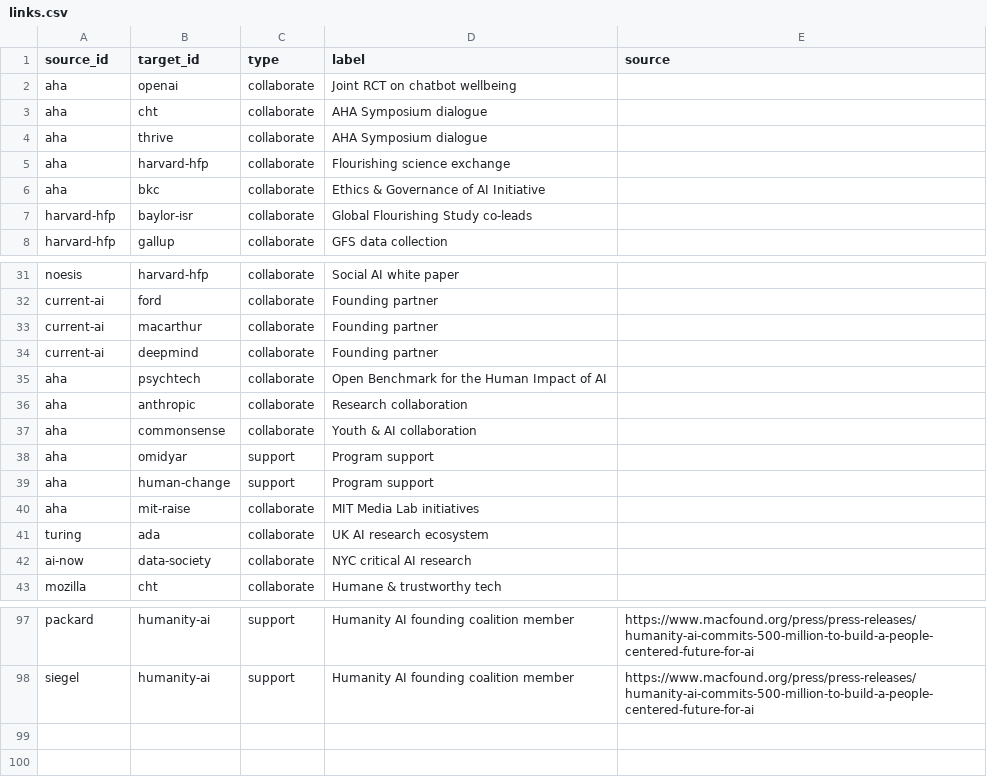
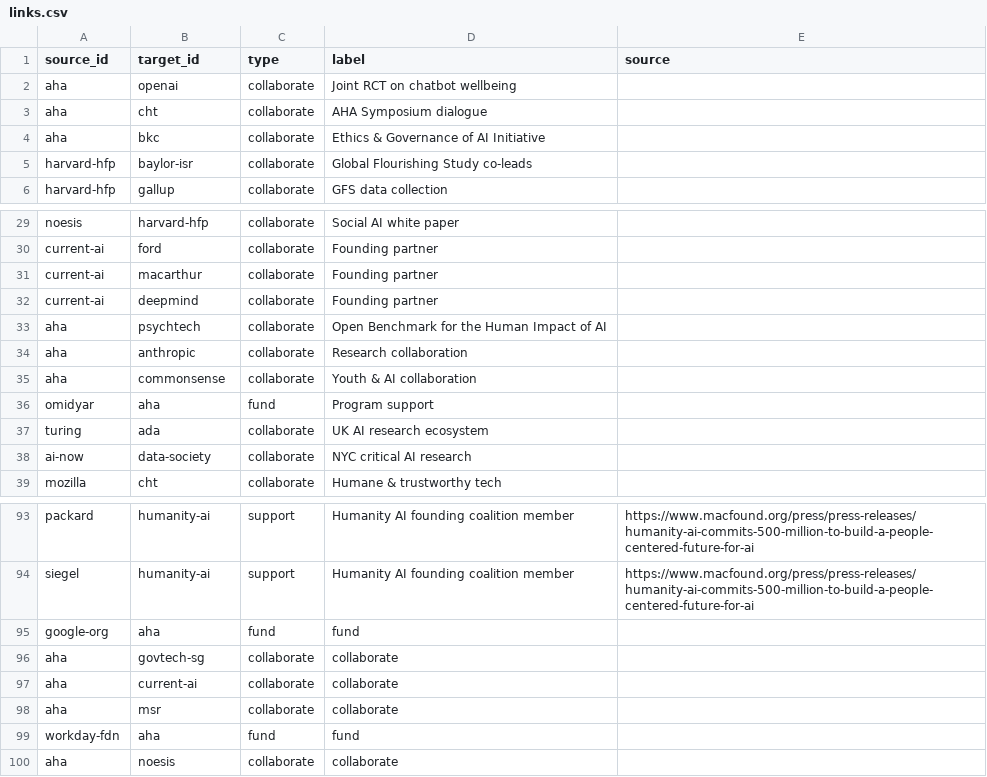
Before and after one commit to mit-cyborgpsychology/AI-Human-Flourishing-Ecosystem-Map, a CSV file: data/links.csv, drawn as a sheet; only a part is shown, gaps mark what is left out; removed rows and columns are numbered as before the commit, all else as after; the diff names each change by its address in the sheet, - before the commit and + after, or states it on an @@ line.

```diff
--- a/data/links.csv
+++ b/data/links.csv
-row 4: aha | thrive | collaborate | AHA Symposium dialogue
-row 5: aha | harvard-hfp | collaborate | Flourishing science exchange
-row 38: aha | omidyar | support | Program support
-row 39: aha | human-change | support | Program support
-row 40: aha | mit-raise | collaborate | MIT Media Lab initiatives
+row 36: omidyar | aha | fund | Program support
+row 95: google-org | aha | fund | fund
+row 96: aha | govtech-sg | collaborate | collaborate
+row 97: aha | current-ai | collaborate | collaborate
+row 98: aha | msr | collaborate | collaborate
+row 99: workday-fdn | aha | fund | fund
+row 100: aha | noesis | collaborate | collaborate
```
Also changed, not shown: data/orgs.csv, 1 other file.
